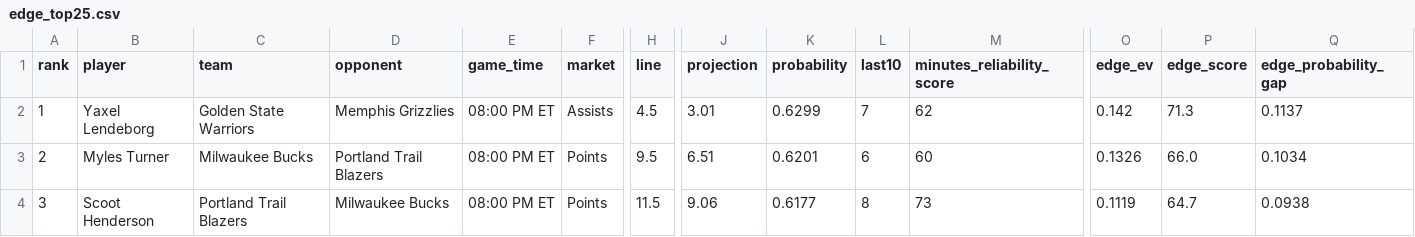
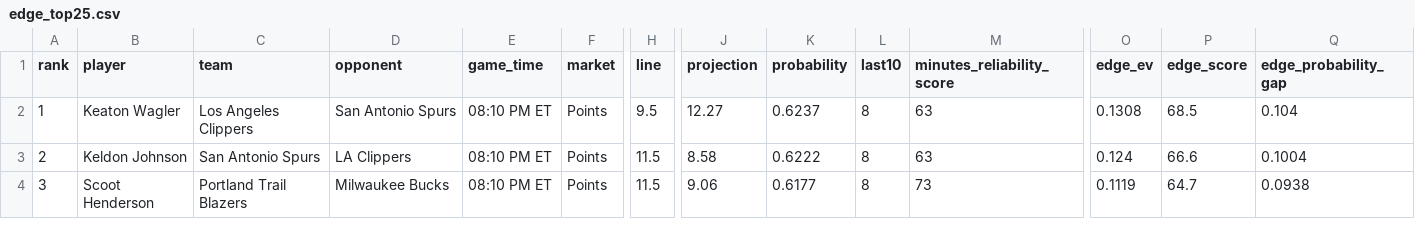
Before and after one commit to skbrillo/prop-analyzer, a CSV file: docs/edge_top25.csv, drawn as a sheet; only a part is shown, gaps mark what is left out; the diff covers the shown part only; the diff names each change by its address in the sheet, - before the commit and + after, or states it on an @@ line.

```diff
--- a/docs/edge_top25.csv
+++ b/docs/edge_top25.csv
-B2 (player): Yaxel Lendeborg
+B2 (player): Keaton Wagler
-C2 (team): Golden State Warriors
+C2 (team): Los Angeles Clippers
-D2 (opponent): Memphis Grizzlies
+D2 (opponent): San Antonio Spurs
-E2:E4 (game_time): 08:00 PM ET
+E2:E4 (game_time): 08:10 PM ET
-F2 (market): Assists
+F2 (market): Points
-H2 (line): 4.5
+H2 (line): 9.5
-J2 (projection): 3.01
+J2 (projection): 12.27
-K2 (probability): 0.6299
+K2 (probability): 0.6237
-L2 (last10): 7
+L2 (last10): 8
-M2 (minutes_reliability_score): 62
+M2 (minutes_reliability_score): 63
-O2 (edge_ev): 0.142
+O2 (edge_ev): 0.1308
-P2 (edge_score): 71.3
+P2 (edge_score): 68.5
-Q2 (edge_probability_gap): 0.1137
+Q2 (edge_probability_gap): 0.104
-B3 (player): Myles Turner
+B3 (player): Keldon Johnson
-C3 (team): Milwaukee Bucks
+C3 (team): San Antonio Spurs
-D3 (opponent): Portland Trail Blazers
+D3 (opponent): LA Clippers
-H3 (line): 9.5
+H3 (line): 11.5
-J3 (projection): 6.51
+J3 (projection): 8.58
-K3 (probability): 0.6201
+K3 (probability): 0.6222
-L3 (last10): 6
+L3 (last10): 8
-M3 (minutes_reliability_score): 60
+M3 (minutes_reliability_score): 63
-O3 (edge_ev): 0.1326
+O3 (edge_ev): 0.124
-P3 (edge_score): 66.0
+P3 (edge_score): 66.6
-Q3 (edge_probability_gap): 0.1034
+Q3 (edge_probability_gap): 0.1004
```
Also changed, not shown: 54 edited cells elsewhere in this file, data/sample_odds.csv, 13 other files.
